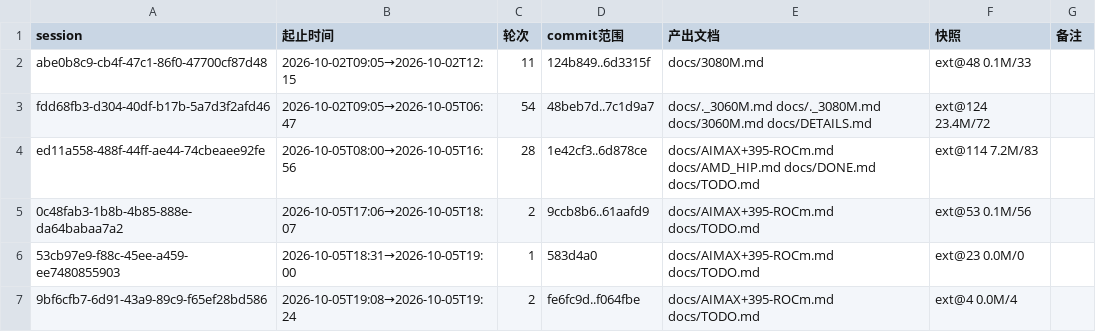
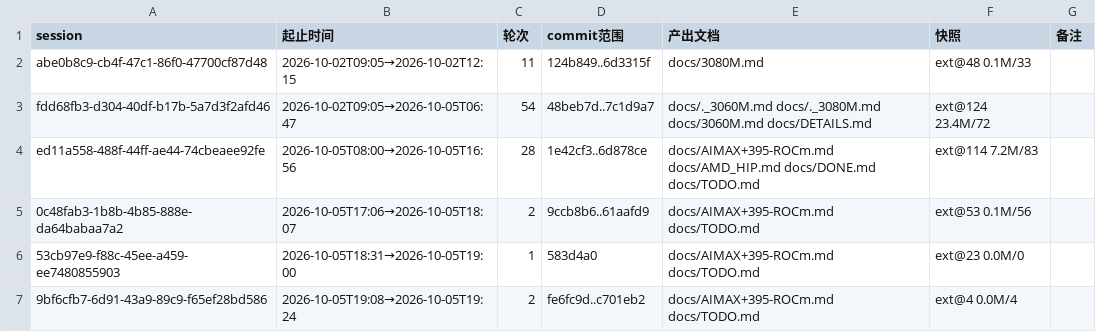
Before and after one commit to luweigen/Strata, a TSV file: _traj/INDEX.tsv, drawn as a sheet.

```diff
--- a/_traj/INDEX.tsv
+++ b/_traj/INDEX.tsv
@@ -6,2 +6,2 @@ ed11a558-488f-44ff-ae44-74cbeaee92fe	2026-10-05T08:00→2026-10-05T16:56	28	1e42
 53cb97e9-f88c-45ee-a459-ee7480855903	2026-10-05T18:31→2026-10-05T19:00	1	583d4a0	docs/AIMAX+395-ROCm.md docs/TODO.md	ext@23 0.0M/0	
-9bf6cfb7-6d91-43a9-89c9-f65ef28bd586	2026-10-05T19:08→2026-10-05T19:24	2	fe6fc9d..f064fbe	docs/AIMAX+395-ROCm.md docs/TODO.md	ext@4 0.0M/4	
+9bf6cfb7-6d91-43a9-89c9-f65ef28bd586	2026-10-05T19:08→2026-10-05T19:24	2	fe6fc9d..c701eb2	docs/AIMAX+395-ROCm.md docs/TODO.md	ext@4 0.0M/4	
```
Also changed, not shown: 5 other files.
